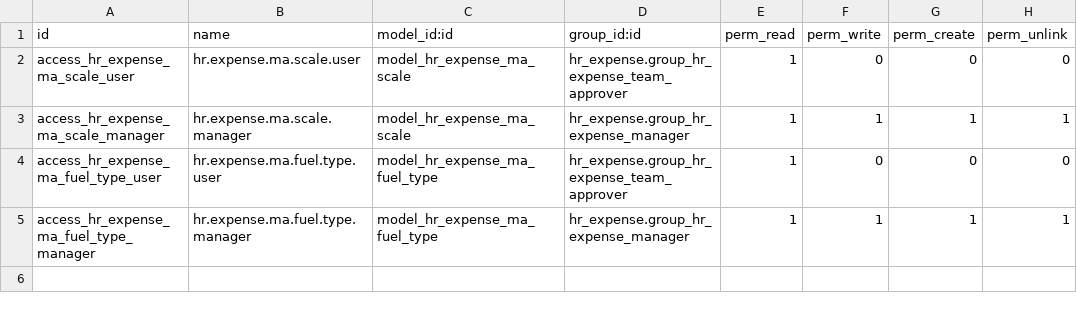
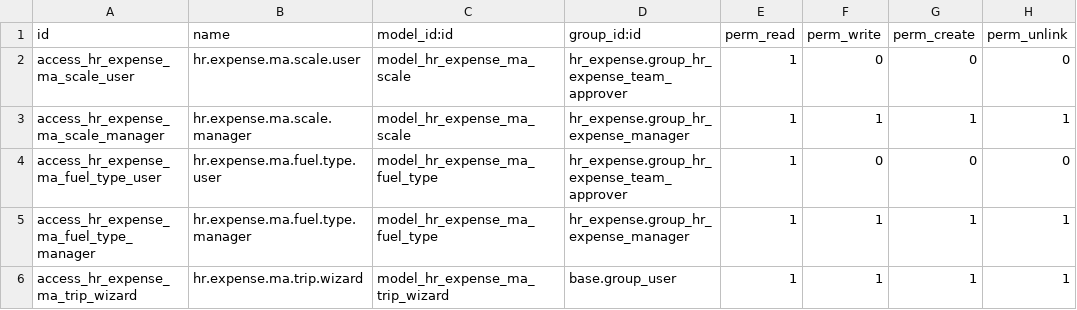
Before and after one commit to nuxly/nuxly-odoo-addons, a CSV file: hr_expense_ma/security/ir.model.access.csv, drawn as a sheet.

Commit message:
#18 [ADD] Add mileage trip wizard on expenses (part1)

```diff
--- a/hr_expense_ma/security/ir.model.access.csv
+++ b/hr_expense_ma/security/ir.model.access.csv
@@ -5 +5,2 @@ access_hr_expense_ma_fuel_type_user,hr.expense.ma.fuel.type.user,model_hr_expens
 access_hr_expense_ma_fuel_type_manager,hr.expense.ma.fuel.type.manager,model_hr_expense_ma_fuel_type,hr_expense.group_hr_expense_manager,1,1,1,1
+access_hr_expense_ma_trip_wizard,hr.expense.ma.trip.wizard,model_hr_expense_ma_trip_wizard,base.group_user,1,1,1,1
```
Also changed, not shown: 9 other files.
